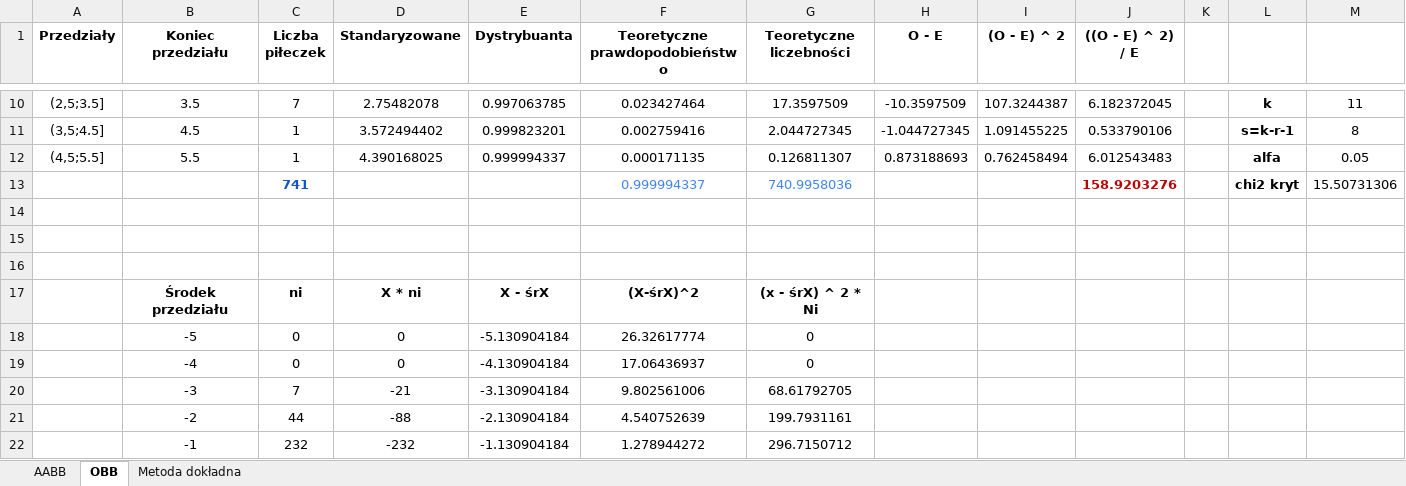
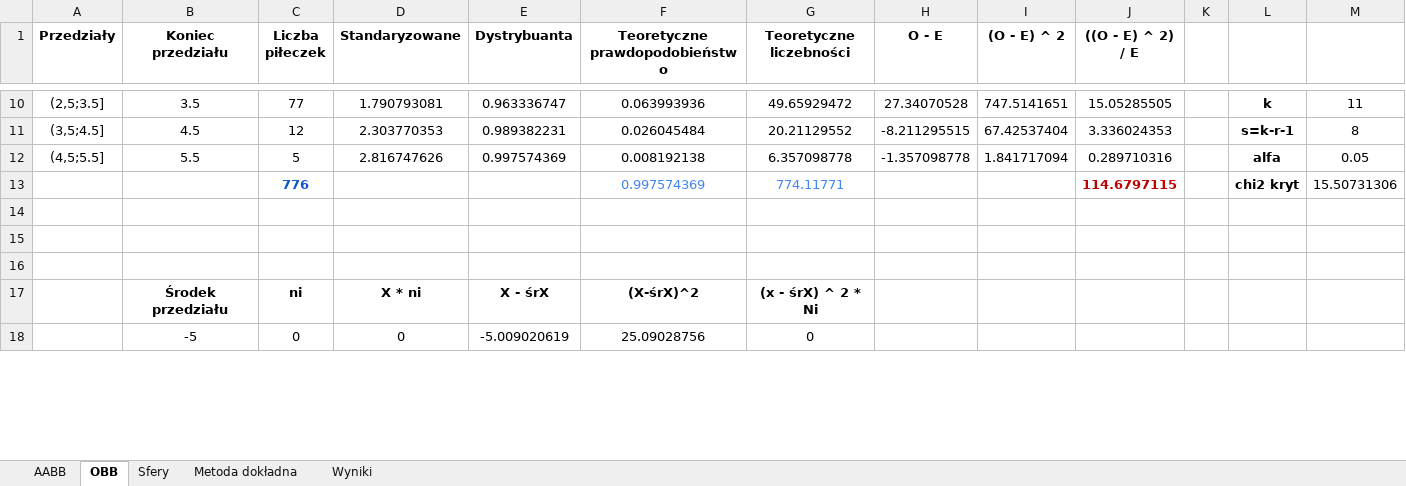
Before and after one commit to OftenDeadKanji/CollisionDetectionComparison, an Excel workbook: build_Windows/TestChiKwadrat.xlsx, sheet OBB, drawn as a sheet; only a part is shown, gaps mark what is left out; values as stored, in another font and other column widths than the file's, no borders; removed rows and columns are numbered as before the commit, all else as after; the diff covers the shown part only; the diff names each change by its address in the sheet, - before the commit and + after, or states it on an @@ line.

```diff
--- a/build_Windows/TestChiKwadrat.xlsx (sheet OBB)
+++ b/build_Windows/TestChiKwadrat.xlsx (sheet OBB)
+sheet tab: Sfery
+sheet tab: Wyniki
-C10 (Liczba piłeczek): 7
+C10 (Liczba piłeczek): 77
-D10 (Standaryzowane): 2.75482078
+D10 (Standaryzowane): 1.790793081
-E10 (Dystrybuanta): 0.997063785
+E10 (Dystrybuanta): 0.963336747
-F10 (Teoretyczne prawdopodobieństwo): 0.023427464
+F10 (Teoretyczne prawdopodobieństwo): 0.063993936
-G10 (Teoretyczne liczebności): 17.3597509
+G10 (Teoretyczne liczebności): 49.65929472
-H10 (O - E): -10.3597509
+H10 (O - E): 27.34070528
-I10 ((O - E) ^ 2): 107.3244387
+I10 ((O - E) ^ 2): 747.5141651
-J10 (((O - E) ^ 2) / E): 6.182372045
+J10 (((O - E) ^ 2) / E): 15.05285505
-C11 (Liczba piłeczek): 1
+C11 (Liczba piłeczek): 12
-D11 (Standaryzowane): 3.572494402
+D11 (Standaryzowane): 2.303770353
-E11 (Dystrybuanta): 0.999823201
+E11 (Dystrybuanta): 0.989382231
-F11 (Teoretyczne prawdopodobieństwo): 0.002759416
+F11 (Teoretyczne prawdopodobieństwo): 0.026045484
-G11 (Teoretyczne liczebności): 2.044727345
+G11 (Teoretyczne liczebności): 20.21129552
-H11 (O - E): -1.044727345
+H11 (O - E): -8.211295515
-I11 ((O - E) ^ 2): 1.091455225
+I11 ((O - E) ^ 2): 67.42537404
-J11 (((O - E) ^ 2) / E): 0.533790106
+J11 (((O - E) ^ 2) / E): 3.336024353
-C12 (Liczba piłeczek): 1
+C12 (Liczba piłeczek): 5
-D12 (Standaryzowane): 4.390168025
+D12 (Standaryzowane): 2.816747626
-E12 (Dystrybuanta): 0.999994337
+E12 (Dystrybuanta): 0.997574369
-F12 (Teoretyczne prawdopodobieństwo): 0.000171135
+F12 (Teoretyczne prawdopodobieństwo): 0.008192138
-G12 (Teoretyczne liczebności): 0.126811307
+G12 (Teoretyczne liczebności): 6.357098778
-H12 (O - E): 0.873188693
+H12 (O - E): -1.357098778
-I12 ((O - E) ^ 2): 0.762458494
+I12 ((O - E) ^ 2): 1.841717094
-J12 (((O - E) ^ 2) / E): 6.012543483
+J12 (((O - E) ^ 2) / E): 0.289710316
-row 13:  |  | 741 |  |  | 0.999994337 | 740.9958036 |  |  | 158.9203276 |  | chi2 kryt | 15.50731306
+row 13:  |  | 776 |  |  | 0.997574369 | 774.11771 |  |  | 114.6797115 |  | chi2 kryt | 15.50731306
-E18 (Dystrybuanta): -5.130904184
+E18 (Dystrybuanta): -5.009020619
-F18 (Teoretyczne prawdopodobieństwo): 26.32617774
+F18 (Teoretyczne prawdopodobieństwo): 25.09028756
-row 19:  | -4 | 0 | 0 | -4.130904184 | 17.06436937 | 0
-row 20:  | -3 | 7 | -21 | -3.130904184 | 9.802561006 | 68.61792705
-row 21:  | -2 | 44 | -88 | -2.130904184 | 4.540752639 | 199.7931161
-row 22:  | -1 | 232 | -232 | -1.130904184 | 1.278944272 | 296.7150712
```
Also changed, not shown: 17 added rows, 13 removed rows and 18 edited cells elsewhere in this sheet, sheet AABB, sheet Metoda dokładna, charts or pictures, 29 other files.
